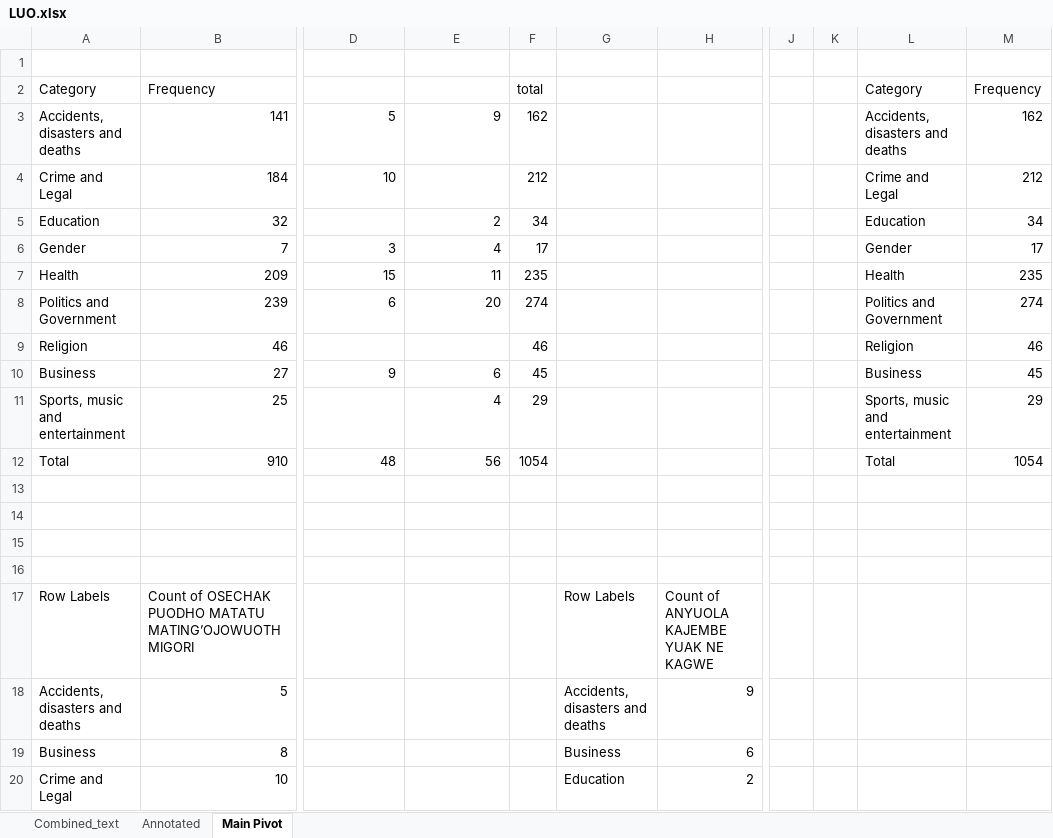
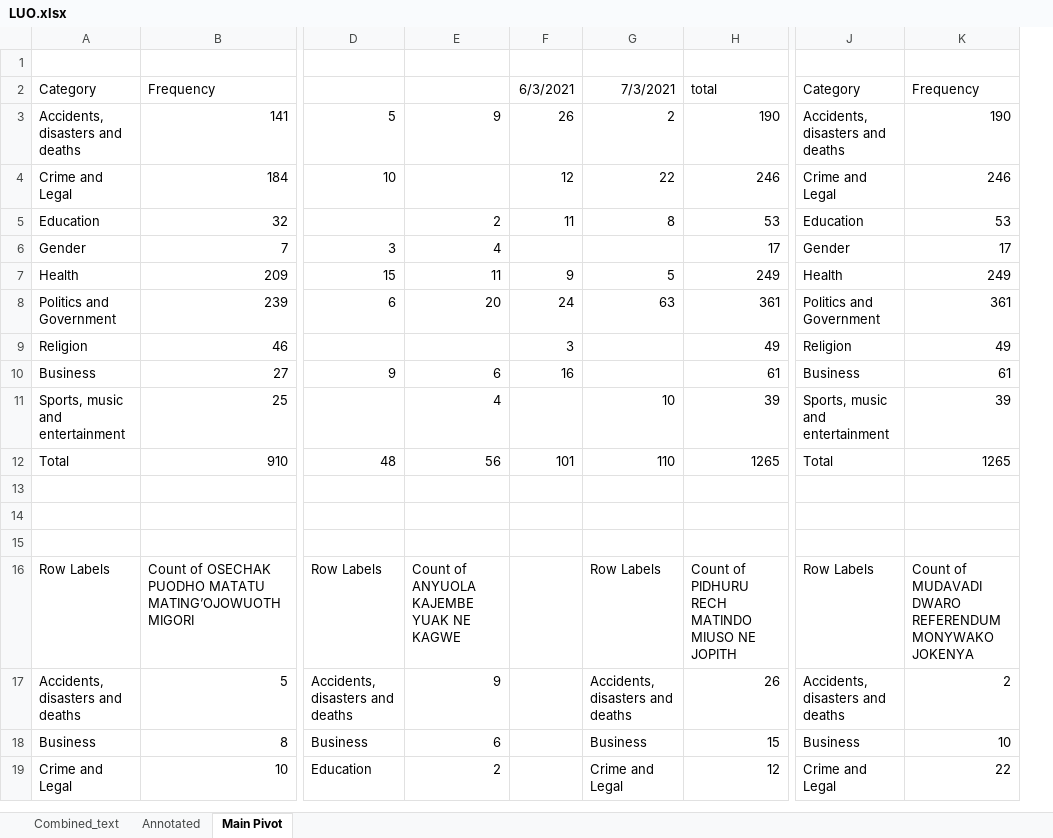
Before and after one commit to Pogayo/Luo-News-Dataset, an Excel workbook: LUO.xlsx, sheet Main Pivot, drawn as a sheet; only a part is shown, gaps mark what is left out; values as stored, in another font and other column widths than the file's, no borders; removed rows and columns are numbered as before the commit, all else as after; rows hold the shown columns only; the diff covers the shown part only; the diff names each change by its address in the sheet, - before the commit and + after, or states it on an @@ line.

```diff
--- a/LUO.xlsx (sheet Main Pivot)
+++ b/LUO.xlsx (sheet Main Pivot)
-column F, rows 2-12: total | 162 | 212 | 34 | 17 | 235 | 274 | 46 | 45 | 29 | 1054
+column F, rows 2-12: 6/3/2021 | 26 | 12 | 11 |  | 9 | 24 | 3 | 16 |  | 101
-column H, rows 17-20: Count of ANYUOLA KAJEMBE YUAK NE KAGWE | 9 | 6 | 2
+column H, rows 2-19: total | 190 | 246 | 53 | 17 | 249 | 361 | 49 | 61 | 39 | 1265 |  |  |  | Count of PIDHURU RECH MATINDO MIUSO NE JOPITH | 26 | 15 | 12
-column J, empty
-column K, empty
-column M, rows 2-12: Frequency | 162 | 212 | 34 | 17 | 235 | 274 | 46 | 45 | 29 | 1054
+column K, rows 2-19: Frequency | 190 | 246 | 53 | 17 | 249 | 361 | 49 | 61 | 39 | 1265 |  |  |  | Count of MUDAVADI DWARO REFERENDUM MONYWAKO JOKENYA | 2 | 10 | 22
-G2: (empty)
+G2: 7/3/2021
-G3: (empty)
+G3: 2
-G4: (empty)
+G4: 22
-G5: (empty)
+G5: 8
-G7: (empty)
+G7: 5
-G8: (empty)
+G8: 63
-G11: (empty)
+G11: 10
-G12: (empty)
+G12: 110
-row 16: (empty)
-D16: (empty)
+D16: Row Labels
-E16: (empty)
+E16: Count of ANYUOLA KAJEMBE YUAK NE KAGWE
-J16: (empty)
+J16: Row Labels
-D17: (empty)
+D17: Accidents, disasters and deaths
-E17: (empty)
+E17: 9
-J17: (empty)
+J17: Accidents, disasters and deaths
-D18: (empty)
+D18: Business
-E18: (empty)
+E18: 6
-J18: (empty)
+J18: Business
-D19: (empty)
+D19: Education
-E19: (empty)
+E19: 2
-G19: Education
+G19: Crime and Legal
-J19: (empty)
+J19: Crime and Legal
```
Also changed, not shown: 1 added row, 1 removed row and 14 edited cells elsewhere in this sheet, sheet Annotated, 1 other file.
